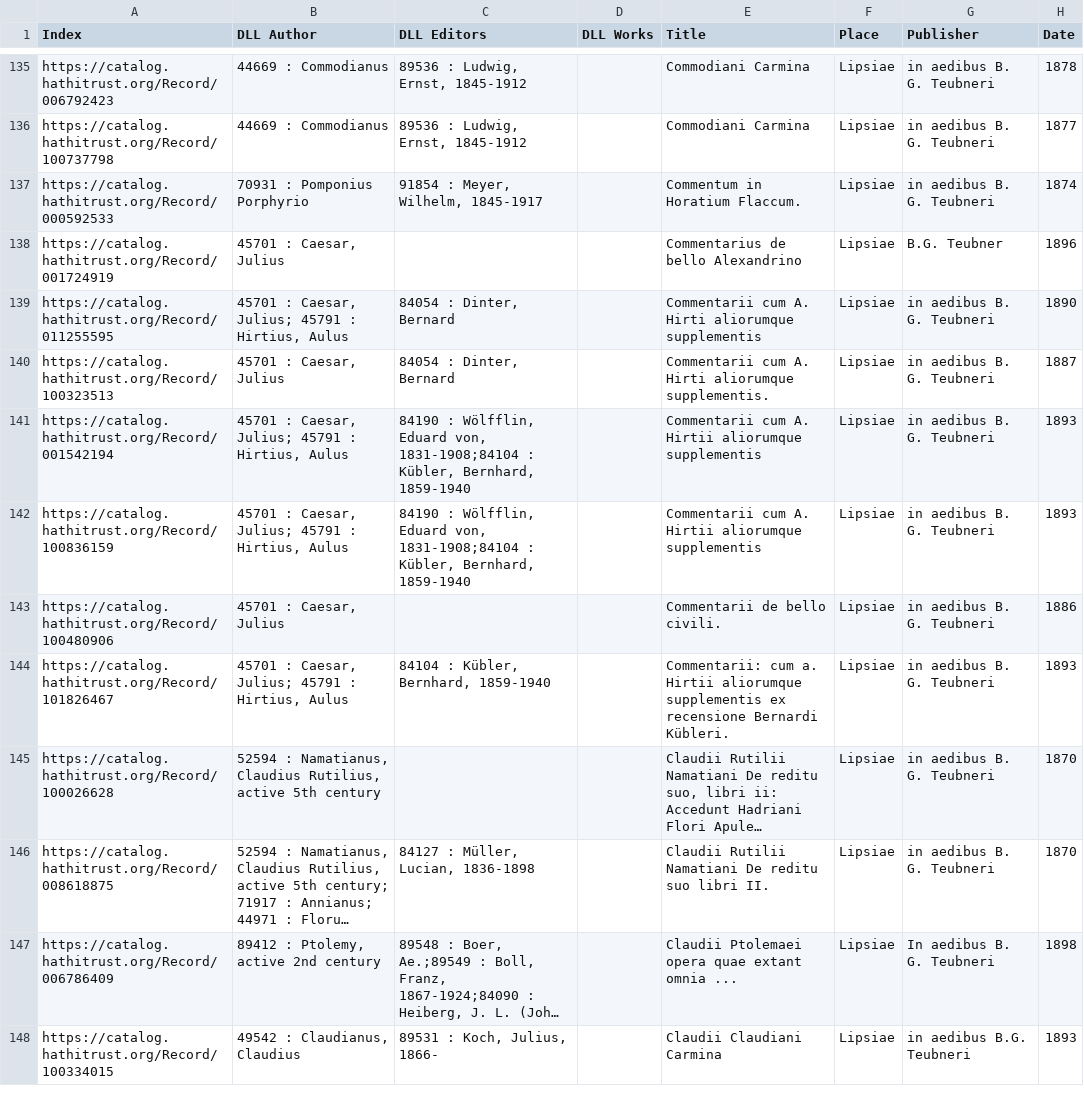
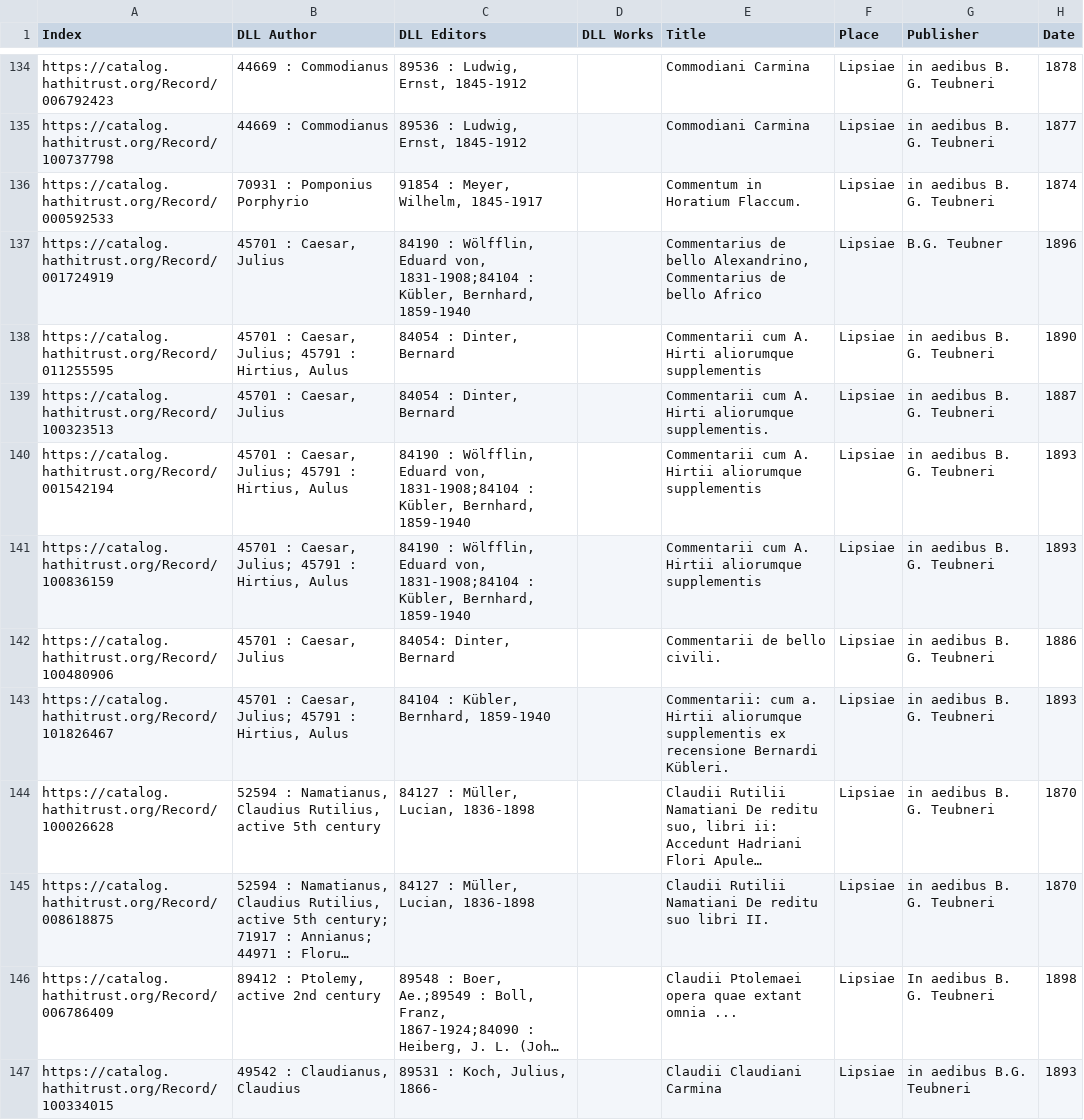
Before and after one commit to DigitalLatin/teubner, a CSV file: teubners-filtered-20181009.csv, drawn as a sheet; only a part is shown, gaps mark what is left out; long unchanged cells end in …; addresses are those after the commit; the diff covers the shown part only; the diff names each change by its address in the sheet, - before the commit and + after, or states it on an @@ line.

```diff
--- a/teubners-filtered-20181009.csv
+++ b/teubners-filtered-20181009.csv
-C137 (DLL Editors): (empty)
+C137 (DLL Editors): 84190 : Wölfflin, Eduard von, 1831-1908;84104 : Kübler, Bernhard, 1859-1940
-E137 (Title): …de bello Alexandrino
+E137 (Title): …de bello Alexandrino, Commentarius de bello Africo
-C142 (DLL Editors): (empty)
+C142 (DLL Editors): 84054: Dinter, Bernard
-C144 (DLL Editors): (empty)
+C144 (DLL Editors): 84127 : Müller, Lucian, 1836-1898
```
Also changed, not shown: 2 removed rows and 53 edited cells elsewhere in this file.
